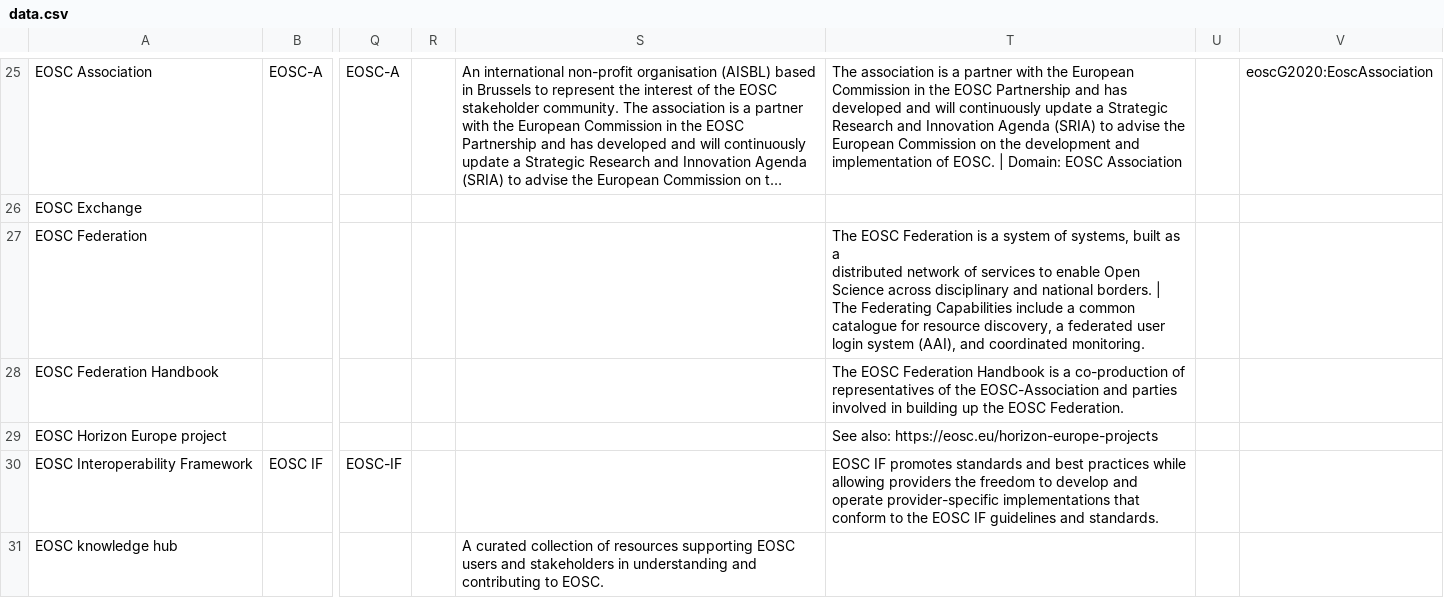
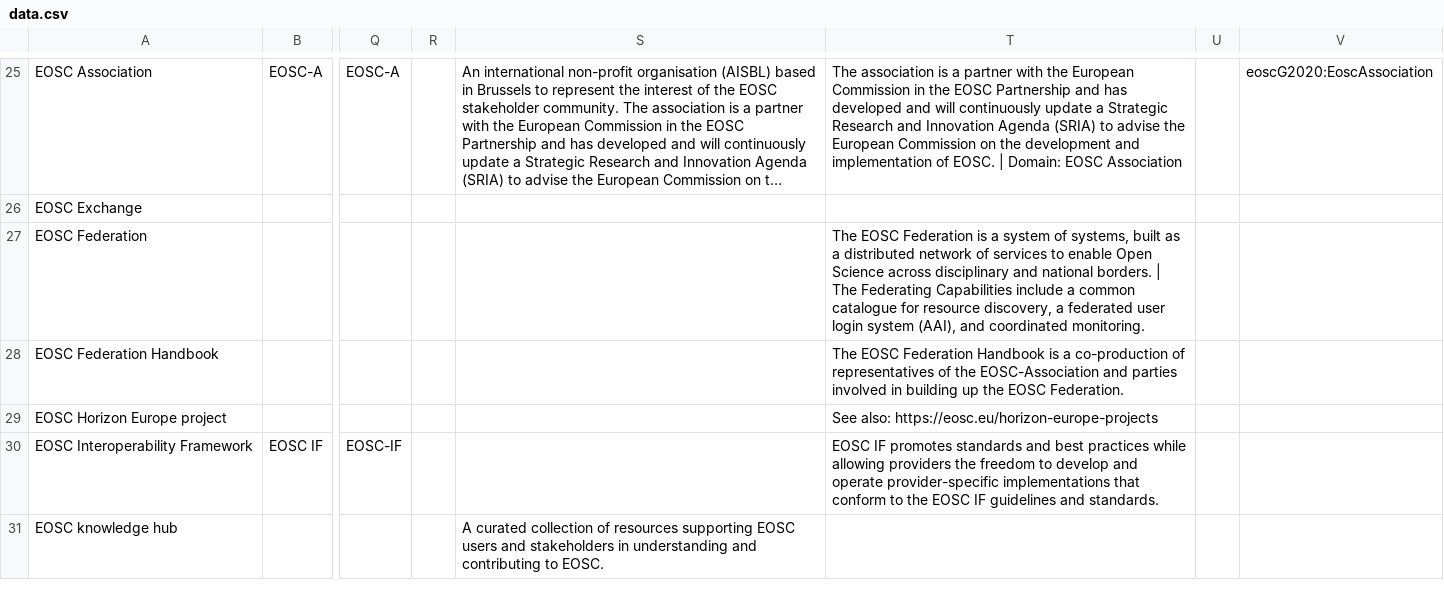
Before and after one commit to acdh-oeaw/vocabs-curation, a CSV file: oscars-eosc/data.csv, drawn as a sheet; only a part is shown, gaps mark what is left out; long unchanged cells end in …; the diff covers the shown part only; the diff names each change by its address in the sheet, - before the commit and + after, or states it on an @@ line.

```diff
--- a/oscars-eosc/data.csv
+++ b/oscars-eosc/data.csv
-T27: …coordinated monitoring.
+T27: …coordinated monitoring.
```
Also changed, not shown: 1 edited cell elsewhere in this file, 4 other files.
